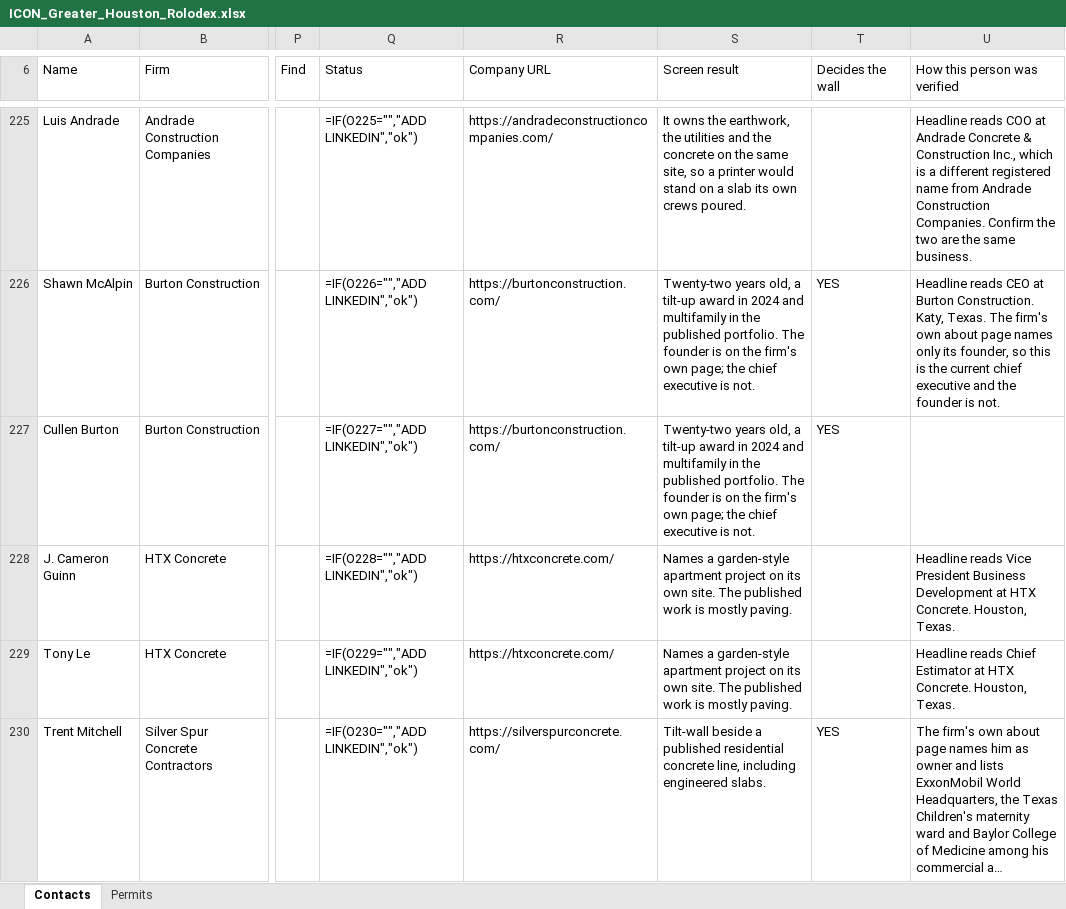
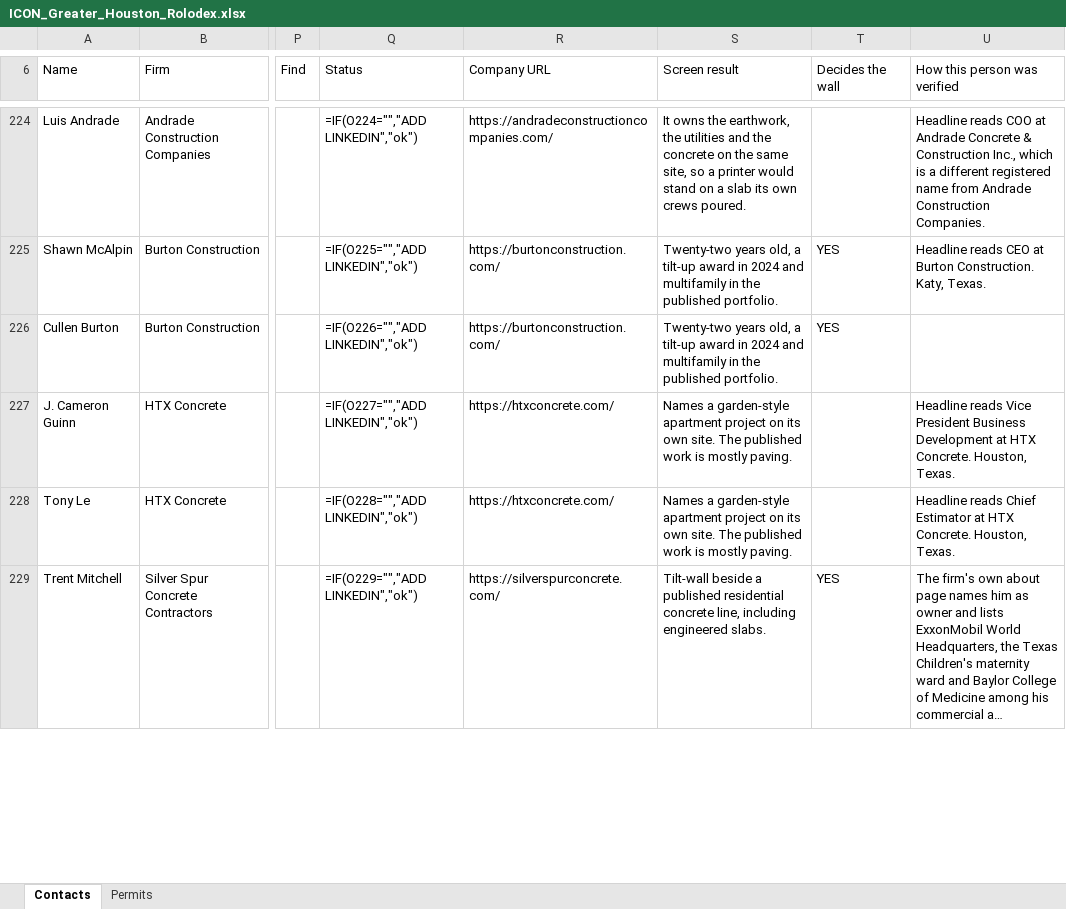
Before and after one commit to ibarzabalhec/houston-3d-rolodex, an Excel workbook: docs/ICON_Greater_Houston_Rolodex.xlsx, sheet Contacts, drawn as a sheet; only a part is shown, gaps mark what is left out; long unchanged cells end in …; values as stored, in another font and other column widths than the file's, no cell formats; formulas without a stored value are shown as written; addresses are those after the commit; the diff covers the shown part only; the diff names each change by its address in the sheet, - before the commit and + after, or states it on an @@ line.

```diff
--- a/docs/ICON_Greater_Houston_Rolodex.xlsx (sheet Contacts)
+++ b/docs/ICON_Greater_Houston_Rolodex.xlsx (sheet Contacts)
-Q224 (Status): =IF(O225="","ADD LINKEDIN","ok")
+Q224 (Status): =IF(O224="","ADD LINKEDIN","ok")
-U224 (How this person was verified): …Construction Companies. Confirm the two are the same business.
+U224 (How this person was verified): …Construction Companies.
-Q225 (Status): =IF(O226="","ADD LINKEDIN","ok")
+Q225 (Status): =IF(O225="","ADD LINKEDIN","ok")
-S225:S226 (Screen result): …published portfolio. The founder is on the firm's own page; the chief executive is not.
+S225:S226 (Screen result): …published portfolio.
-U225 (How this person was verified): …Katy, Texas. The firm's own about page names only its founder, so this is the current chief executive and the founder is not.
+U225 (How this person was verified): …Katy, Texas.
-Q226 (Status): =IF(O227="","ADD LINKEDIN","ok")
+Q226 (Status): =IF(O226="","ADD LINKEDIN","ok")
-Q227 (Status): =IF(O228="","ADD LINKEDIN","ok")
+Q227 (Status): =IF(O227="","ADD LINKEDIN","ok")
-Q228 (Status): =IF(O229="","ADD LINKEDIN","ok")
+Q228 (Status): =IF(O228="","ADD LINKEDIN","ok")
-Q229 (Status): =IF(O230="","ADD LINKEDIN","ok")
+Q229 (Status): =IF(O229="","ADD LINKEDIN","ok")
```
Also changed, not shown: 37 removed rows and 335 edited cells elsewhere in this sheet, sheet Permits, cell formats, docs/DFW_Rolodex.xlsx, 17 other files.
